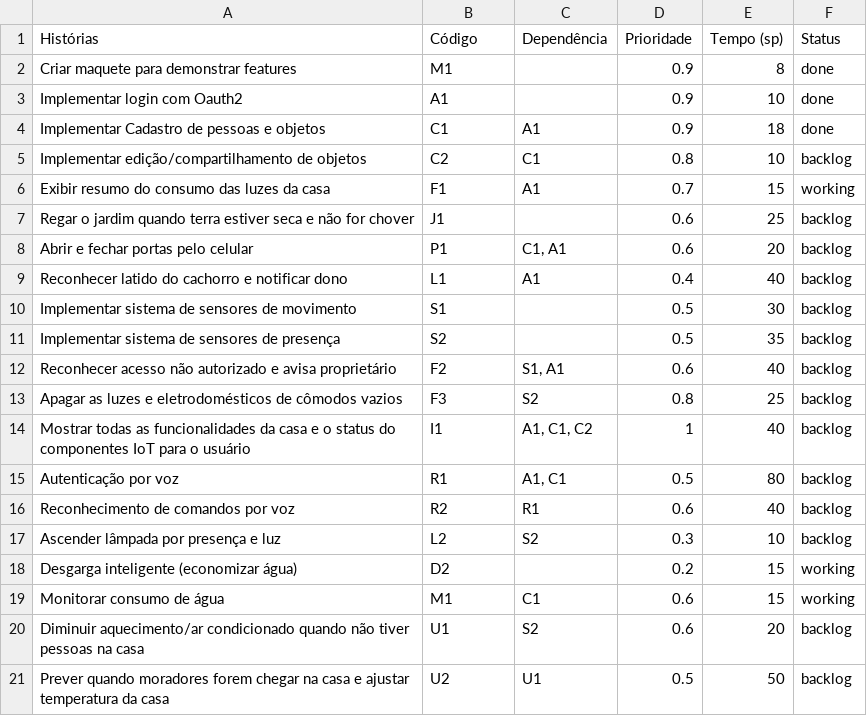
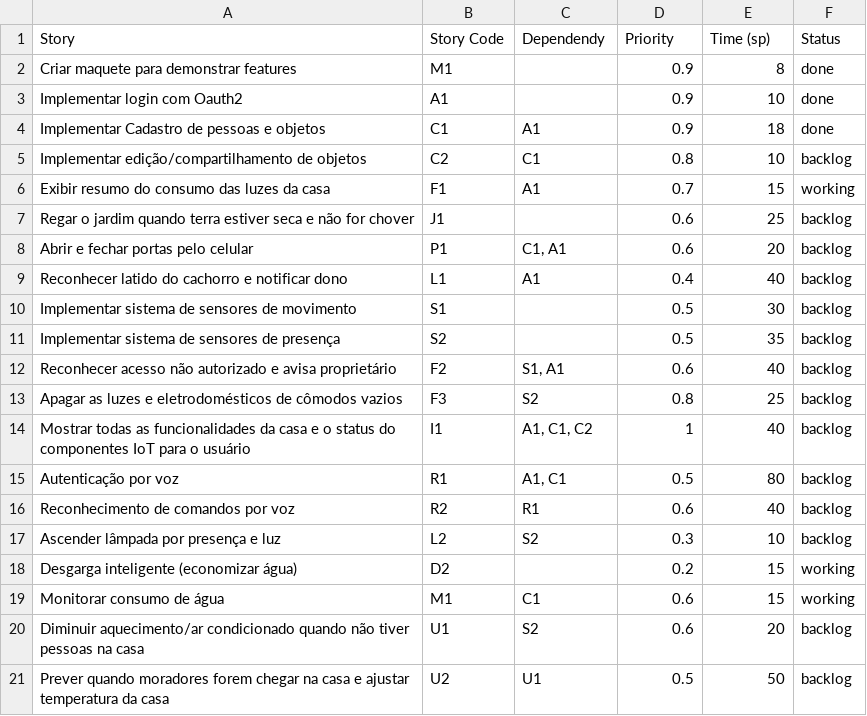
Before and after one commit to thspinto/MC906A-MO416A, a CSV file: data/IoT_backlog.csv, drawn as a sheet; removed rows and columns are numbered as before the commit, all else as after; the diff names each change by its address in the sheet, - before the commit and + after, or states it on an @@ line.

```diff
--- a/data/IoT_backlog.csv
+++ b/data/IoT_backlog.csv
-row 1: Histórias | Código | Dependência | Prioridade | Tempo (sp) | Status
+row 1: Story | Story Code | Dependendy | Priority | Time (sp) | Status
```
Also changed, not shown: 2 other files.
